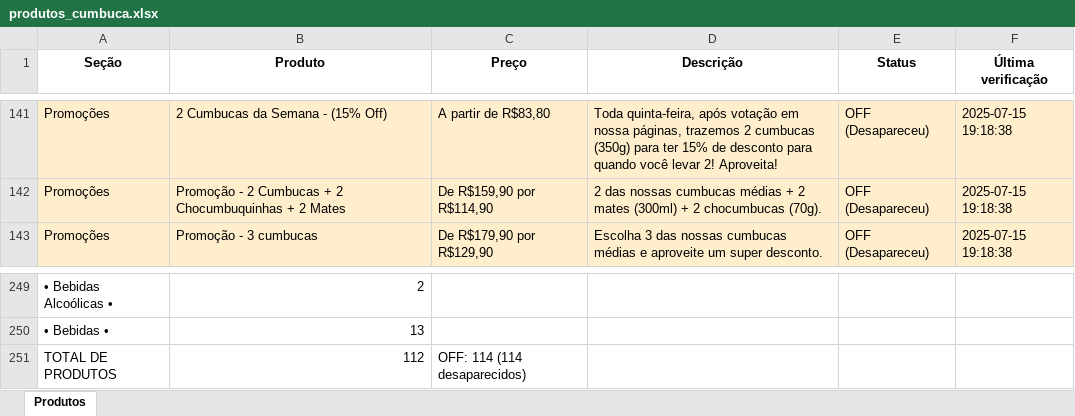
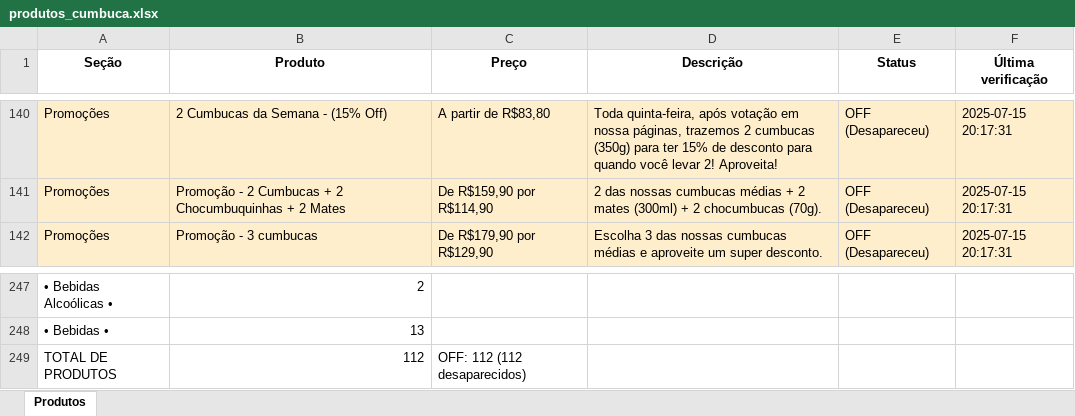
Before and after one commit to EduardoJKN/Cumbuca_IFood_T1, an Excel workbook: produtos_cumbuca.xlsx, sheet Produtos, drawn as a sheet; only a part is shown, gaps mark what is left out; values as stored, in another font and other column widths than the file's, no borders; addresses are those after the commit; the diff covers the shown part only; the diff names each change by its address in the sheet, - before the commit and + after, or states it on an @@ line.

```diff
--- a/produtos_cumbuca.xlsx (sheet Produtos)
+++ b/produtos_cumbuca.xlsx (sheet Produtos)
-F140:F142 (Última verificação): 2025-07-15 19:18:38
+F140:F142 (Última verificação): 2025-07-15 20:17:31
-C249 (Preço): OFF: 114 (114 desaparecidos)
+C249 (Preço): OFF: 112 (112 desaparecidos)
```
Also changed, not shown: other rows of this sheet, 4 other files.
